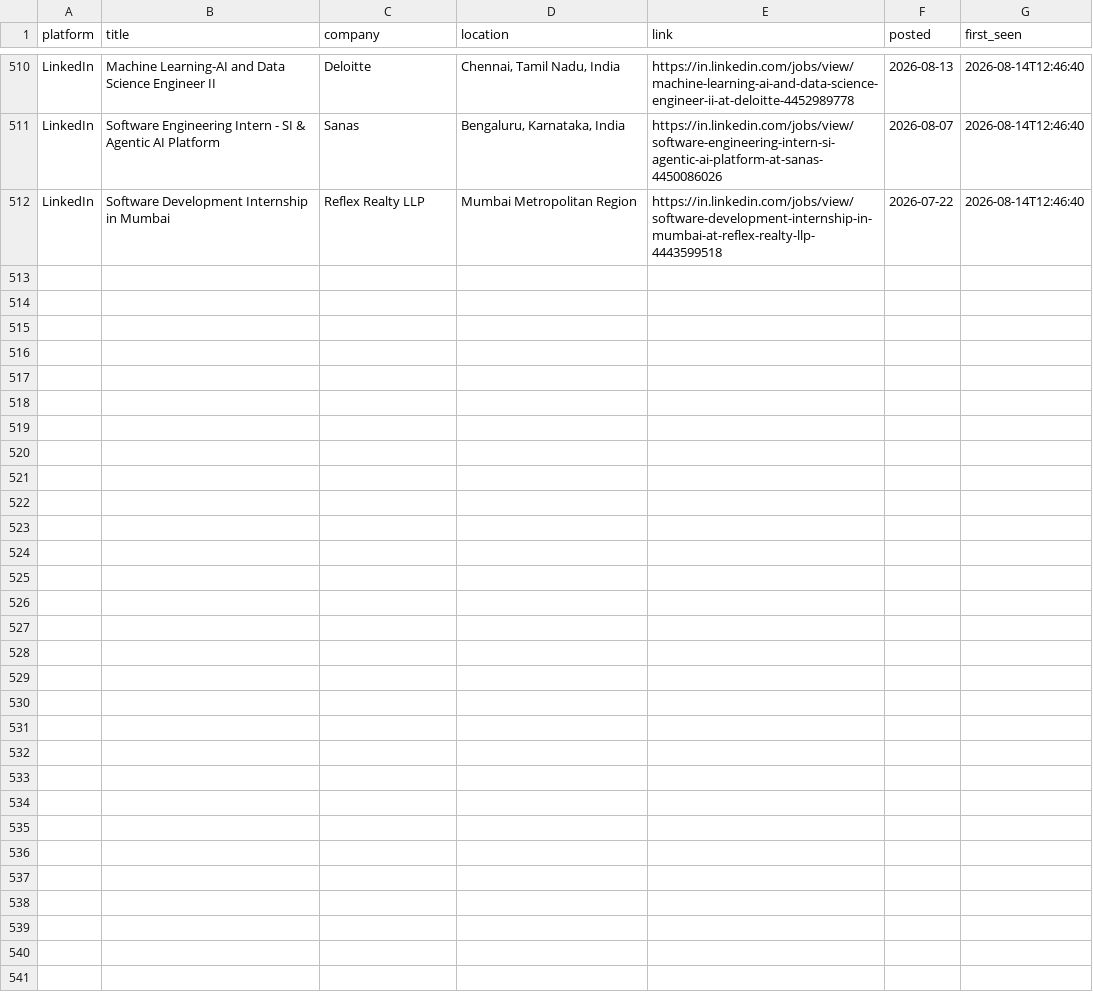
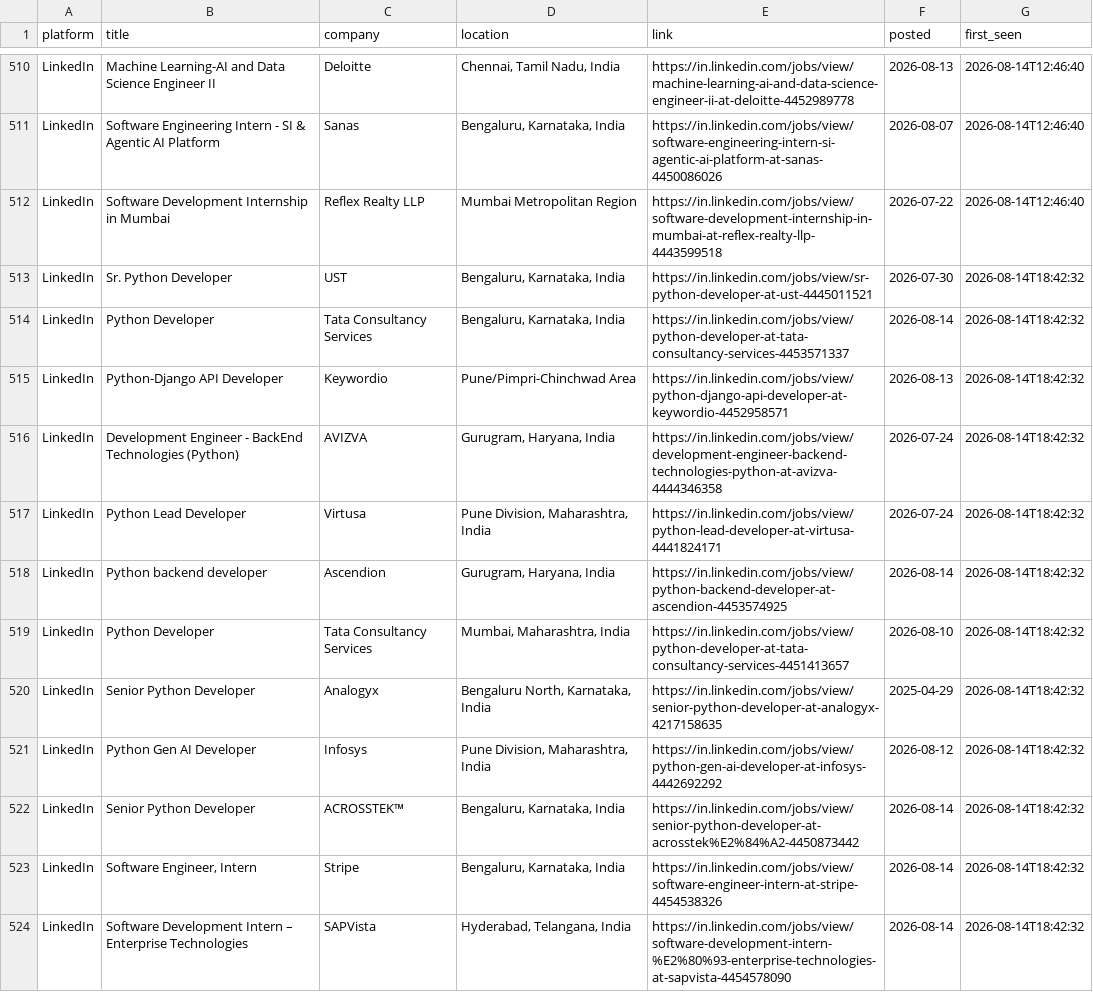
Before and after one commit to Kapilprajapat234/job-alert-bot, a CSV file: data/seen_jobs.csv, drawn as a sheet; only a part is shown, gaps mark what is left out; the diff names each change by its address in the sheet, - before the commit and + after, or states it on an @@ line.

```diff
--- a/data/seen_jobs.csv
+++ b/data/seen_jobs.csv
+row 513: LinkedIn | Sr. Python Developer | UST | Bengaluru, Karnataka, India | https://in.linkedin.com/jobs/view/sr-python-developer-at-ust-4445011521 | 2026-07-30 | 2026-08-14T18:42:32
+row 514: LinkedIn | Python Developer | Tata Consultancy Services | Bengaluru, Karnataka, India | https://in.linkedin.com/jobs/view/python-developer-at-tata-consultancy-services-4453571337 | 2026-08-14 | 2026-08-14T18:42:32
+row 515: LinkedIn | Python-Django API Developer | Keywordio | Pune/Pimpri-Chinchwad Area | https://in.linkedin.com/jobs/view/python-django-api-developer-at-keywordio-4452958571 | 2026-08-13 | 2026-08-14T18:42:32
+row 516: LinkedIn | Development Engineer - BackEnd Technologies (Python) | AVIZVA | Gurugram, Haryana, India | https://in.linkedin.com/jobs/view/development-engineer-backend-technologies-python-at-avizva-4444346358 | 2026-07-24 | 2026-08-14T18:42:32
+row 517: LinkedIn | Python Lead Developer | Virtusa | Pune Division, Maharashtra, India | https://in.linkedin.com/jobs/view/python-lead-developer-at-virtusa-4441824171 | 2026-07-24 | 2026-08-14T18:42:32
+row 518: LinkedIn | Python backend developer | Ascendion | Gurugram, Haryana, India | https://in.linkedin.com/jobs/view/python-backend-developer-at-ascendion-4453574925 | 2026-08-14 | 2026-08-14T18:42:32
+row 519: LinkedIn | Python Developer | Tata Consultancy Services | Mumbai, Maharashtra, India | https://in.linkedin.com/jobs/view/python-developer-at-tata-consultancy-services-4451413657 | 2026-08-10 | 2026-08-14T18:42:32
+row 520: LinkedIn | Senior Python Developer | Analogyx | Bengaluru North, Karnataka, India | https://in.linkedin.com/jobs/view/senior-python-developer-at-analogyx-4217158635 | 2025-04-29 | 2026-08-14T18:42:32
+row 521: LinkedIn | Python Gen AI Developer | Infosys | Pune Division, Maharashtra, India | https://in.linkedin.com/jobs/view/python-gen-ai-developer-at-infosys-4442692292 | 2026-08-12 | 2026-08-14T18:42:32
+row 522: LinkedIn | Senior Python Developer | ACROSSTEK™ | Bengaluru, Karnataka, India | https://in.linkedin.com/jobs/view/senior-python-developer-at-acrosstek%E2%84%A2-4450873442 | 2026-08-14 | 2026-08-14T18:42:32
+row 523: LinkedIn | Software Engineer, Intern | Stripe | Bengaluru, Karnataka, India | https://in.linkedin.com/jobs/view/software-engineer-intern-at-stripe-4454538326 | 2026-08-14 | 2026-08-14T18:42:32
+row 524: LinkedIn | Software Development Intern – Enterprise Technologies | SAPVista | Hyderabad, Telangana, India | https://in.linkedin.com/jobs/view/software-development-intern-%E2%80%93-enterprise-technologies-at-sapvista-4454578090 | 2026-08-14 | 2026-08-14T18:42:32
```
Also changed, not shown: data/new_jobs_latest_run.csv, 1 other file.
